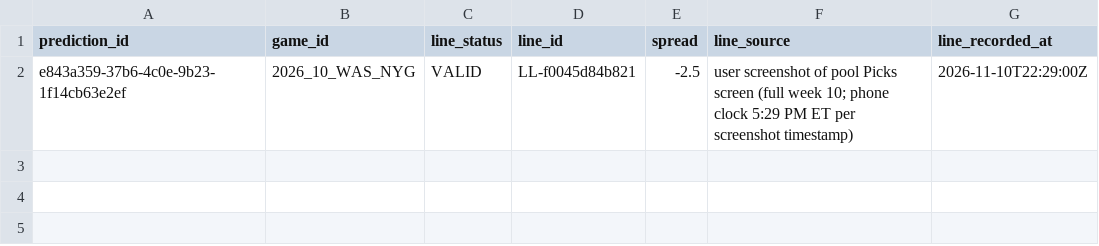
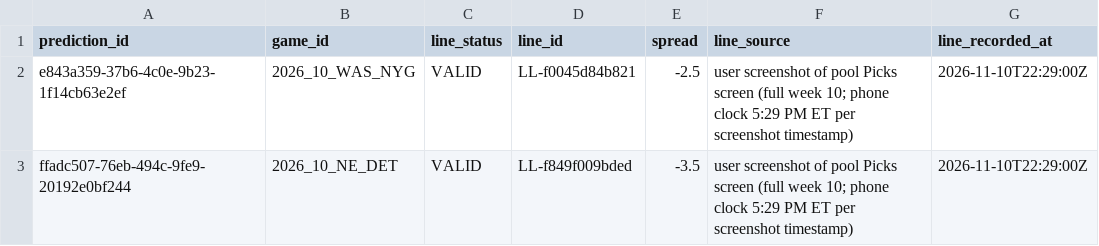
Before and after one commit to wbblanck/NFL_ATS, a CSV file: data/predictions/line_freeze.csv, drawn as a sheet.

```diff
--- a/data/predictions/line_freeze.csv
+++ b/data/predictions/line_freeze.csv
@@ -2 +2,2 @@ prediction_id,game_id,line_status,line_id,spread,line_source,line_recorded_at
 e843a359-37b6-4c0e-9b23-1f14cb63e2ef,2026_10_WAS_NYG,VALID,LL-f0045d84b821,-2.5,user screenshot of pool Picks screen (full week 10; phone clock 5:29 PM ET per screenshot timestamp),2026-11-10T22:29:00Z
+ffadc507-76eb-494c-9fe9-20192e0bf244,2026_10_NE_DET,VALID,LL-f849f009bded,-3.5,user screenshot of pool Picks screen (full week 10; phone clock 5:29 PM ET per screenshot timestamp),2026-11-10T22:29:00Z
```
Also changed, not shown: data/lines/api_usage.csv, data/predictions/predictions.csv, 4 other files.
